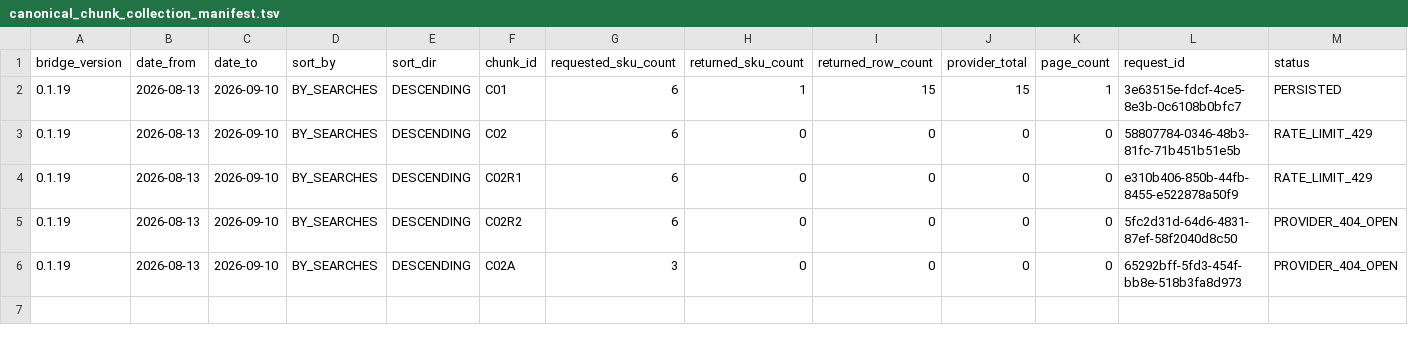
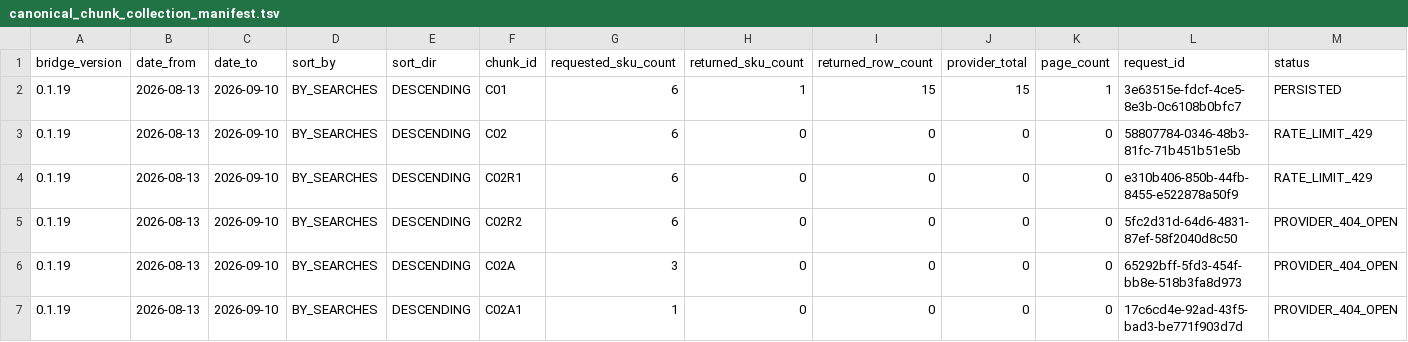
Before and after one commit to MaksimUnimax/blood_sand, a TSV file: продажи/статистика/ozon/raw/2026-08-13_2026-09-10/canonical_chunk_collection_manifest.tsv, drawn as a sheet; only a part is shown; rows hold the shown columns only; the diff names each change by its address in the sheet, - before the commit and + after, or states it on an @@ line.

Commit message:
data(ozon): record C02 single-SKU provider 404

```diff
--- a/продажи/статистика/ozon/raw/2026-08-13_2026-09-10/canonical_chunk_collection_manifest.tsv
+++ b/продажи/статистика/ozon/raw/2026-08-13_2026-09-10/canonical_chunk_collection_manifest.tsv
+row 7: 0.1.19 | 2026-08-13 | 2026-09-10 | BY_SEARCHES | DESCENDING | C02A1 | 1 | 0 | 0 | 0 | 0 | 17c6cd4e-92ad-43f5-bad3-be771f903d7d | PROVIDER_404_OPEN
```
